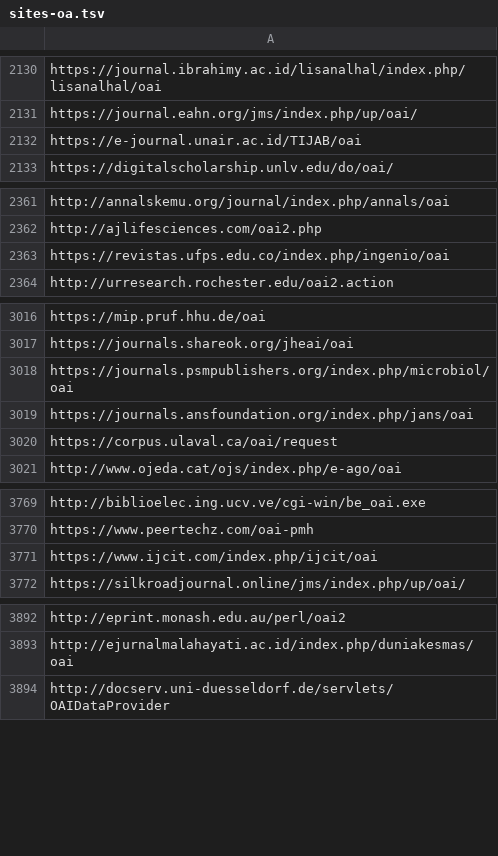
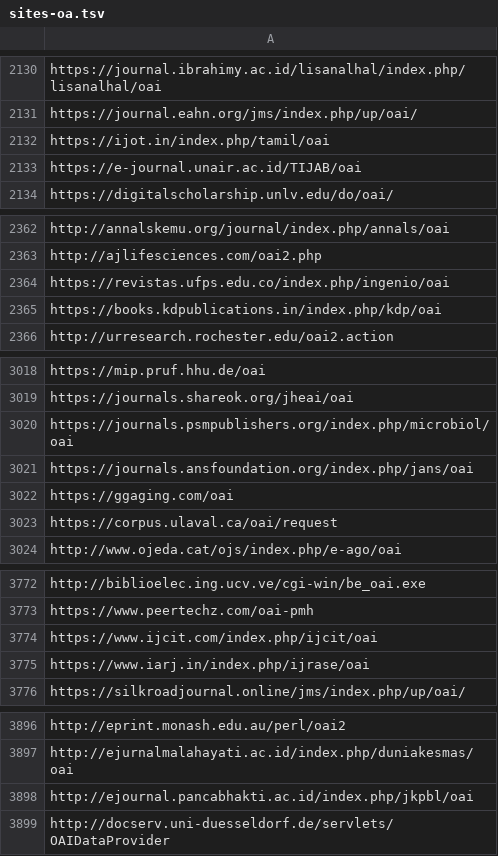
Before and after one commit to miku/metha, a TSV file: contrib/sites-oa.tsv, drawn as a sheet; only a part is shown, gaps mark what is left out.

Commit message:
update sites

```diff
--- a/contrib/sites-oa.tsv
+++ b/contrib/sites-oa.tsv
@@ -2131,2 +2131,3 @@ https://journal.ibrahimy.ac.id/lisanalhal/index.php/lisanalhal/oai
 https://journal.eahn.org/jms/index.php/up/oai/
+https://ijot.in/index.php/tamil/oai
 https://e-journal.unair.ac.id/TIJAB/oai
@@ -2363,2 +2364,3 @@ http://ajlifesciences.com/oai2.php
 https://revistas.ufps.edu.co/index.php/ingenio/oai
+https://books.kdpublications.in/index.php/kdp/oai
 http://urresearch.rochester.edu/oai2.action
@@ -3019,2 +3021,3 @@ https://journals.psmpublishers.org/index.php/microbiol/oai
 https://journals.ansfoundation.org/index.php/jans/oai
+https://ggaging.com/oai
 https://corpus.ulaval.ca/oai/request
@@ -3771,2 +3774,3 @@ https://www.peertechz.com/oai-pmh
 https://www.ijcit.com/index.php/ijcit/oai
+https://www.iarj.in/index.php/ijrase/oai
 https://silkroadjournal.online/jms/index.php/up/oai/
@@ -3893,2 +3897,3 @@ http://eprint.monash.edu.au/perl/oai2
 http://ejurnalmalahayati.ac.id/index.php/duniakesmas/oai
+http://ejournal.pancabhakti.ac.id/index.php/jkpbl/oai
 http://docserv.uni-duesseldorf.de/servlets/OAIDataProvider
```
Also changed, not shown: 2 other files.
